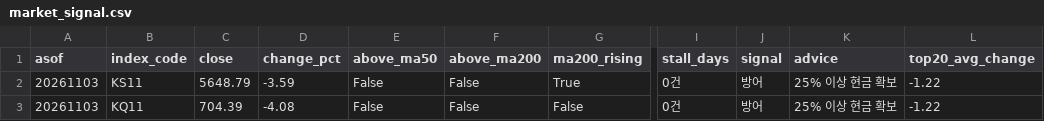
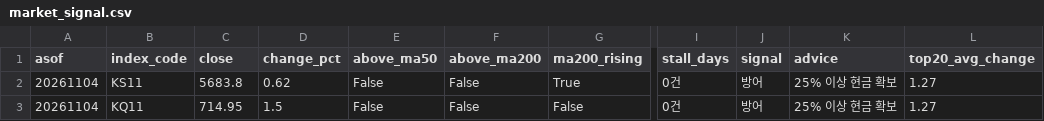
Before and after one commit to curry1004angel/allstock, a CSV file: data/screener/market_signal.csv, drawn as a sheet; only a part is shown, gaps mark what is left out; the diff names each change by its address in the sheet, - before the commit and + after, or states it on an @@ line.

```diff
--- a/data/screener/market_signal.csv
+++ b/data/screener/market_signal.csv
-A2:A3 (asof): 20261103
+A2:A3 (asof): 20261104
-C2 (close): 5648.79
+C2 (close): 5683.8
-D2 (change_pct): -3.59
+D2 (change_pct): 0.62
-L2:L3 (top20_avg_change): -1.22
+L2:L3 (top20_avg_change): 1.27
-C3 (close): 704.39
+C3 (close): 714.95
-D3 (change_pct): -4.08
+D3 (change_pct): 1.5
```
Also changed, not shown: data/screener/results.csv, 4 other files.
